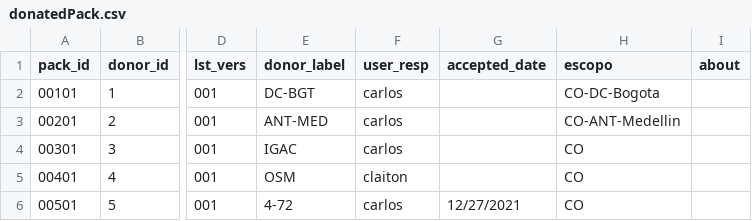
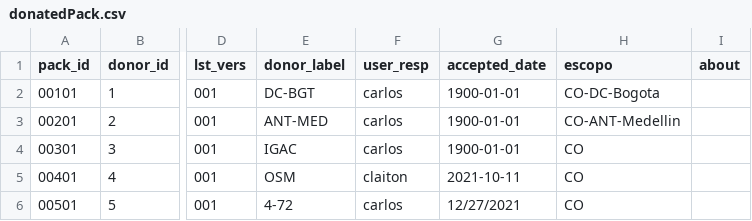
Before and after one commit to digital-guard/preserv-CO, a CSV file: data/donatedPack.csv, drawn as a sheet; only a part is shown, gaps mark what is left out; the diff names each change by its address in the sheet, - before the commit and + after, or states it on an @@ line.

Commit message:
Add accepted_date. #10

```diff
--- a/data/donatedPack.csv
+++ b/data/donatedPack.csv
-G2:G4 (accepted_date): (empty)
+G2:G4 (accepted_date): 1900-01-01
-G5 (accepted_date): (empty)
+G5 (accepted_date): 2021-10-11
```
